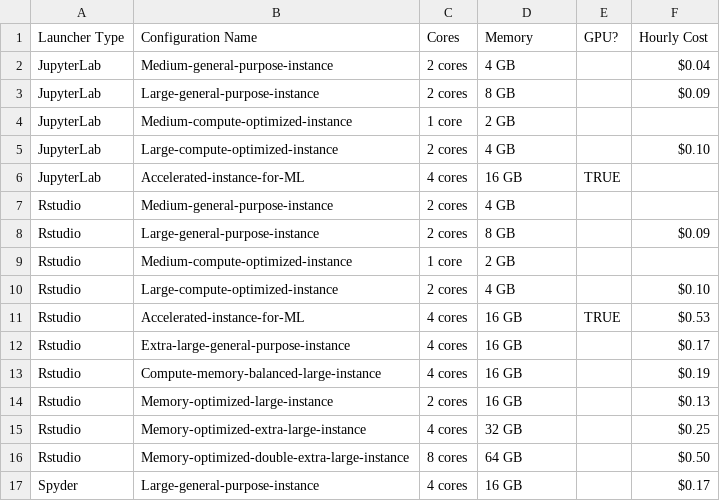
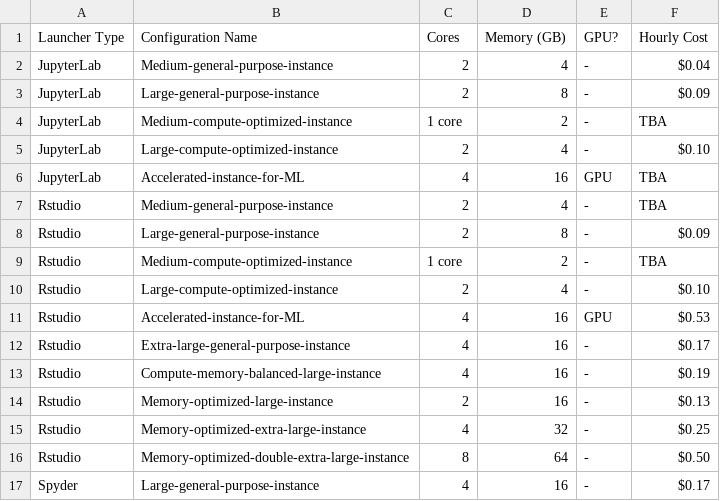
Before and after one commit to hbs-rcs/hbsrcp-docs, a CSV file: docs/RCP_Rate_Sheet.csv, drawn as a sheet; only a part is shown; the diff covers the shown part only.

Commit message:
Cleaned up RCS_Rate_Sheet.csv to fix sorting
Removed "cores" and "GB" from CPU and memory cells so that tablesort will recognize the sort method on numbers, not strings

Also removed initial markdown table from billing.md; now the only table on the page is the one where table reader pulls from RCP_Rate_Sheet.csv.

```diff
--- a/docs/RCP_Rate_Sheet.csv
+++ b/docs/RCP_Rate_Sheet.csv
@@ -1,17 +1,17 @@
-Launcher Type,Configuration Name,Cores,Memory,GPU?,Hourly Cost
-JupyterLab,Medium-general-purpose-instance,2 cores,4 GB,,$0.04
-JupyterLab,Large-general-purpose-instance,2 cores,8 GB,,$0.09
-JupyterLab,Medium-compute-optimized-instance,1 core,2 GB,,
-JupyterLab,Large-compute-optimized-instance,2 cores,4 GB,,$0.10
-JupyterLab,Accelerated-instance-for-ML,4 cores,16 GB,TRUE,
-Rstudio,Medium-general-purpose-instance,2 cores,4 GB,,
-Rstudio,Large-general-purpose-instance,2 cores,8 GB,,$0.09
-Rstudio,Medium-compute-optimized-instance,1 core,2 GB,,
-Rstudio,Large-compute-optimized-instance,2 cores,4 GB,,$0.10
-Rstudio,Accelerated-instance-for-ML,4 cores,16 GB,TRUE,$0.53
-Rstudio,Extra-large-general-purpose-instance,4 cores,16 GB,,$0.17
-Rstudio,Compute-memory-balanced-large-instance,4 cores,16 GB,,$0.19
-Rstudio,Memory-optimized-large-instance,2 cores,16 GB,,$0.13
-Rstudio,Memory-optimized-extra-large-instance,4 cores,32 GB,,$0.25
-Rstudio,Memory-optimized-double-extra-large-instance,8 cores,64 GB,,$0.50
-Spyder,Large-general-purpose-instance,4 cores,16 GB,,$0.17
+Launcher Type,Configuration Name,Cores,Memory (GB),GPU?,Hourly Cost
+JupyterLab,Medium-general-purpose-instance,2,4,-,$0.04
+JupyterLab,Large-general-purpose-instance,2,8,-,$0.09
+JupyterLab,Medium-compute-optimized-instance,1 core,2,-,TBA
+JupyterLab,Large-compute-optimized-instance,2,4,-,$0.10
+JupyterLab,Accelerated-instance-for-ML,4,16,GPU,TBA
+Rstudio,Medium-general-purpose-instance,2,4,-,TBA
+Rstudio,Large-general-purpose-instance,2,8,-,$0.09
+Rstudio,Medium-compute-optimized-instance,1 core,2,-,TBA
+Rstudio,Large-compute-optimized-instance,2,4,-,$0.10
+Rstudio,Accelerated-instance-for-ML,4,16,GPU,$0.53
+Rstudio,Extra-large-general-purpose-instance,4,16,-,$0.17
+Rstudio,Compute-memory-balanced-large-instance,4,16,-,$0.19
+Rstudio,Memory-optimized-large-instance,2,16,-,$0.13
+Rstudio,Memory-optimized-extra-large-instance,4,32,-,$0.25
+Rstudio,Memory-optimized-double-extra-large-instance,8,64,-,$0.50
+Spyder,Large-general-purpose-instance,4,16,-,$0.17
```
Also changed, not shown: 88 edited cells elsewhere in this file, 1 other file.
